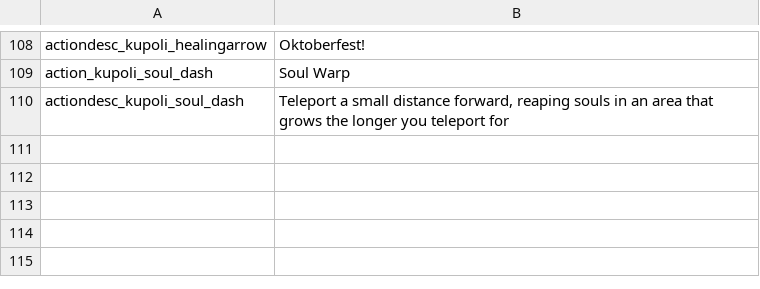
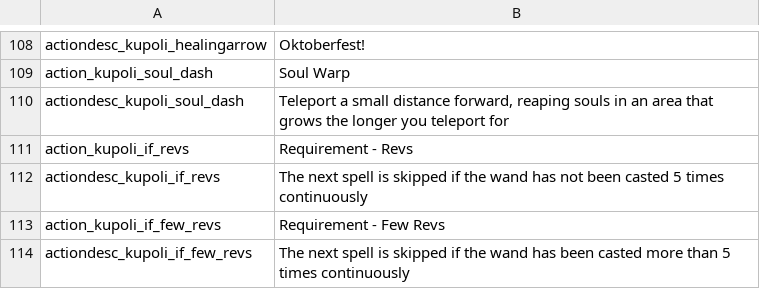
Before and after one commit to SiriMoel/souls, a CSV file: files/translations.csv, drawn as a sheet; only a part is shown, gaps mark what is left out; the diff names each change by its address in the sheet, - before the commit and + after, or states it on an @@ line.

Commit message:
new requirement spells wip

```diff
--- a/files/translations.csv
+++ b/files/translations.csv
+row 111: action_kupoli_if_revs | Requirement - Revs
+row 112: actiondesc_kupoli_if_revs | The next spell is skipped if the wand has not been casted 5 times continuously
+row 113: action_kupoli_if_few_revs | Requirement - Few Revs
+row 114: actiondesc_kupoli_if_few_revs | The next spell is skipped if the wand has been casted more than 5 times continuously
```
Also changed, not shown: 4 other files.
